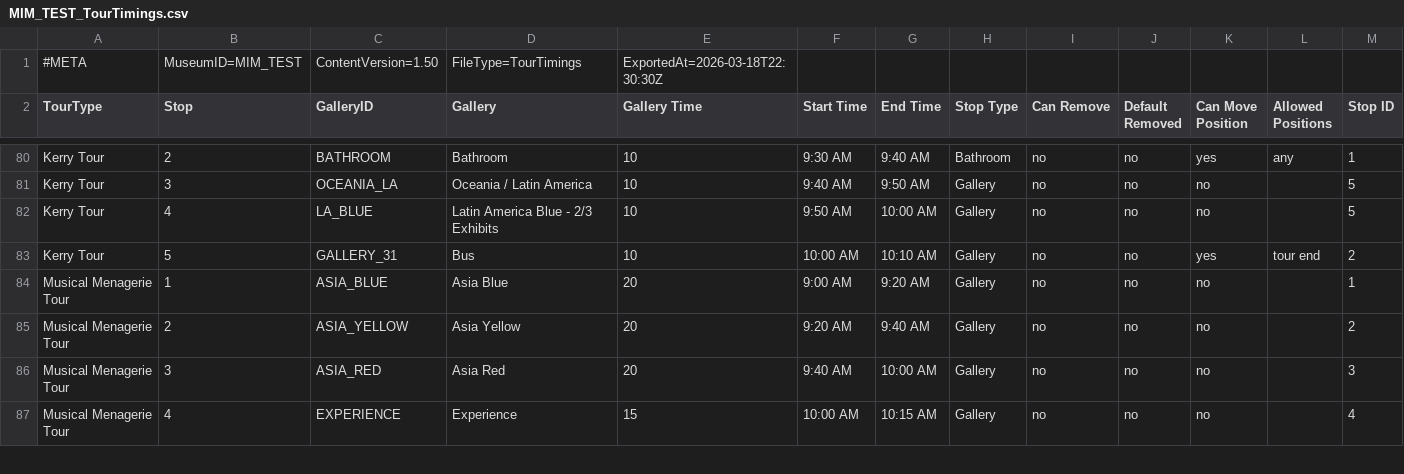
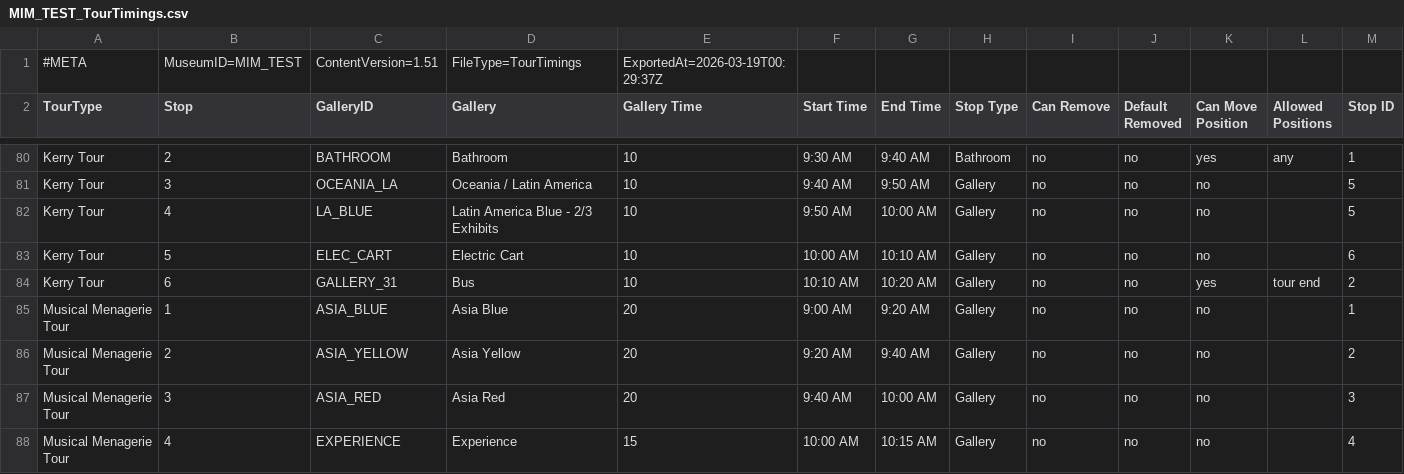
Before and after one commit to KerryOlsson/toursync-data, a CSV file: MIM_TEST_TourTimings.csv, drawn as a sheet; only a part is shown, gaps mark what is left out; addresses are those after the commit; rows hold the shown columns only; the diff names each change by its address in the sheet, - before the commit and + after, or states it on an @@ line.

```diff
--- a/MIM_TEST_TourTimings.csv
+++ b/MIM_TEST_TourTimings.csv
-C1 (GalleryID): ContentVersion=1.50
+C1 (GalleryID): ContentVersion=1.51
-E1 (Gallery Time): ExportedAt=2026-03-18T22:30:30Z
+E1 (Gallery Time): ExportedAt=2026-03-19T00:29:37Z
+row 83: Kerry Tour | 5 | ELEC_CART | Electric Cart | 10 | 10:00 AM | 10:10 AM | Gallery | no | no | no |  | 6
-B84 (Stop): 5
+B84 (Stop): 6
-F84 (Start Time): 10:00 AM
+F84 (Start Time): 10:10 AM
-G84 (End Time): 10:10 AM
+G84 (End Time): 10:20 AM
```
Also changed, not shown: MIM_TEST_CueCards.csv, MIM_TEST_TourThemeCueCard.csv.
